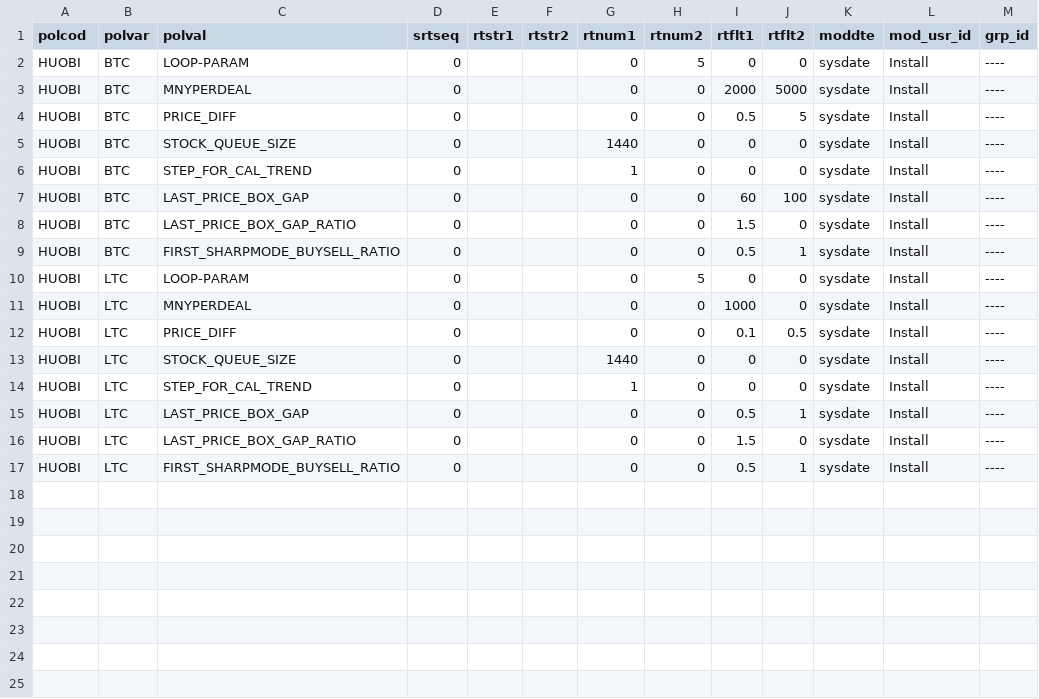
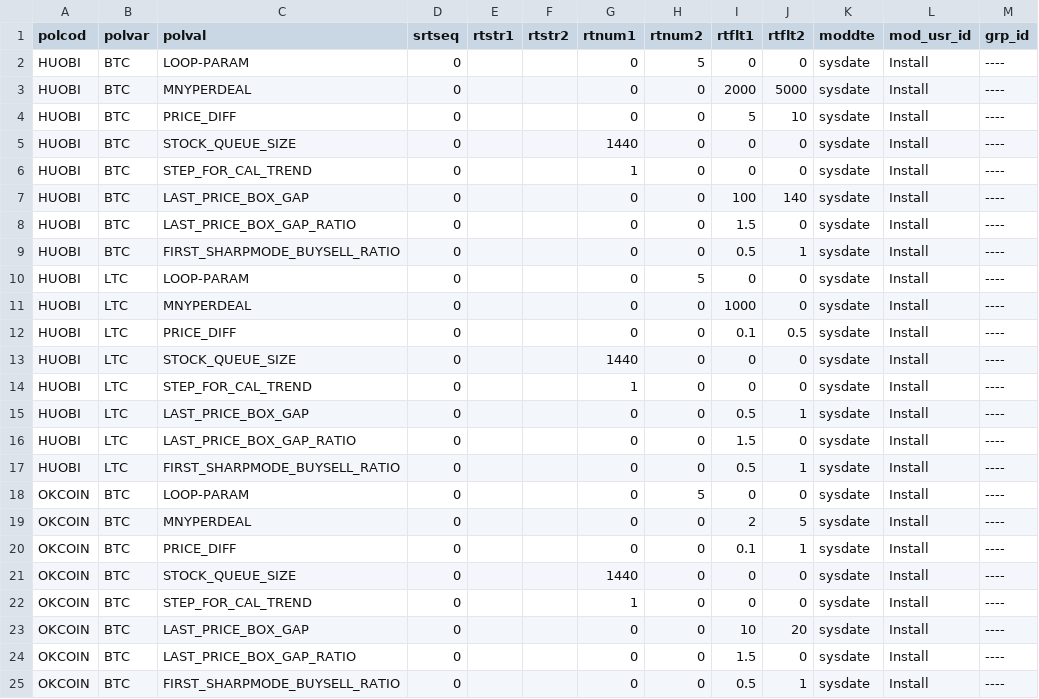
Before and after one commit to 62mkv/mlib, a CSV file: db/data/load/base/bootstraponly/poldat/poldat.csv, drawn as a sheet.

```diff
--- a/db/data/load/base/bootstraponly/poldat/poldat.csv
+++ b/db/data/load/base/bootstraponly/poldat/poldat.csv
@@ -3,6 +3,6 @@ HUOBI,BTC,LOOP-PARAM,0,,,0,5,0,0,sysdate,Install,----
 HUOBI,BTC,MNYPERDEAL,0,,,0,0,2000,5000,sysdate,Install,----
-HUOBI,BTC,PRICE_DIFF,0,,,0,0,0.5,5,sysdate,Install,----
+HUOBI,BTC,PRICE_DIFF,0,,,0,0,5,10,sysdate,Install,----
 HUOBI,BTC,STOCK_QUEUE_SIZE,0,,,1440,0,0,0,sysdate,Install,----
 HUOBI,BTC,STEP_FOR_CAL_TREND,0,,,1,0,0,0,sysdate,Install,----
-HUOBI,BTC,LAST_PRICE_BOX_GAP,0,,,0,0,60,100,sysdate,Install,----
+HUOBI,BTC,LAST_PRICE_BOX_GAP,0,,,0,0,100,140,sysdate,Install,----
 HUOBI,BTC,LAST_PRICE_BOX_GAP_RATIO,0,,,0,0,1.5,0,sysdate,Install,----
@@ -17 +17,9 @@ HUOBI,LTC,LAST_PRICE_BOX_GAP_RATIO,0,,,0,0,1.5,0,sysdate,Install,----
 HUOBI,LTC,FIRST_SHARPMODE_BUYSELL_RATIO,0,,,0,0,0.5,1,sysdate,Install,----
+OKCOIN,BTC,LOOP-PARAM,0,,,0,5,0,0,sysdate,Install,----
+OKCOIN,BTC,MNYPERDEAL,0,,,0,0,2,5,sysdate,Install,----
+OKCOIN,BTC,PRICE_DIFF,0,,,0,0,0.1,1,sysdate,Install,----
+OKCOIN,BTC,STOCK_QUEUE_SIZE,0,,,1440,0,0,0,sysdate,Install,----
+OKCOIN,BTC,STEP_FOR_CAL_TREND,0,,,1,0,0,0,sysdate,Install,----
+OKCOIN,BTC,LAST_PRICE_BOX_GAP,0,,,0,0,10,20,sysdate,Install,----
+OKCOIN,BTC,LAST_PRICE_BOX_GAP_RATIO,0,,,0,0,1.5,0,sysdate,Install,----
+OKCOIN,BTC,FIRST_SHARPMODE_BUYSELL_RATIO,0,,,0,0,0.5,1,sysdate,Install,----
```
Also changed, not shown: db/data/load/base/bootstraponly/task_definition/task_definition.csv, 50 other files.
